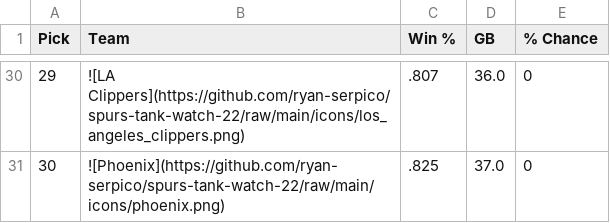
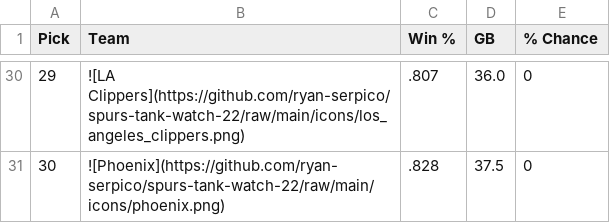
Before and after one commit to ryan-serpico/spurs-tank-watch-22, a CSV file: output/standings.csv, drawn as a sheet; only a part is shown, gaps mark what is left out; the diff covers the shown part only.

```diff
--- a/output/standings.csv
+++ b/output/standings.csv
@@ -30,2 +30,2 @@ Pick,Team,Win %,GB,% Chance
 29,![LA Clippers](https://github.com/ryan-serpico/spurs-tank-watch-22/raw/main/icons/los_angeles_clippers.png),.807,36.0,0
-30,![Phoenix](https://github.com/ryan-serpico/spurs-tank-watch-22/raw/main/icons/phoenix.png),.825,37.0,0
+30,![Phoenix](https://github.com/ryan-serpico/spurs-tank-watch-22/raw/main/icons/phoenix.png),.828,37.5,0
```
Also changed, not shown: 1 added row, 1 removed row and 30 edited cells elsewhere in this file, 3 other files.
